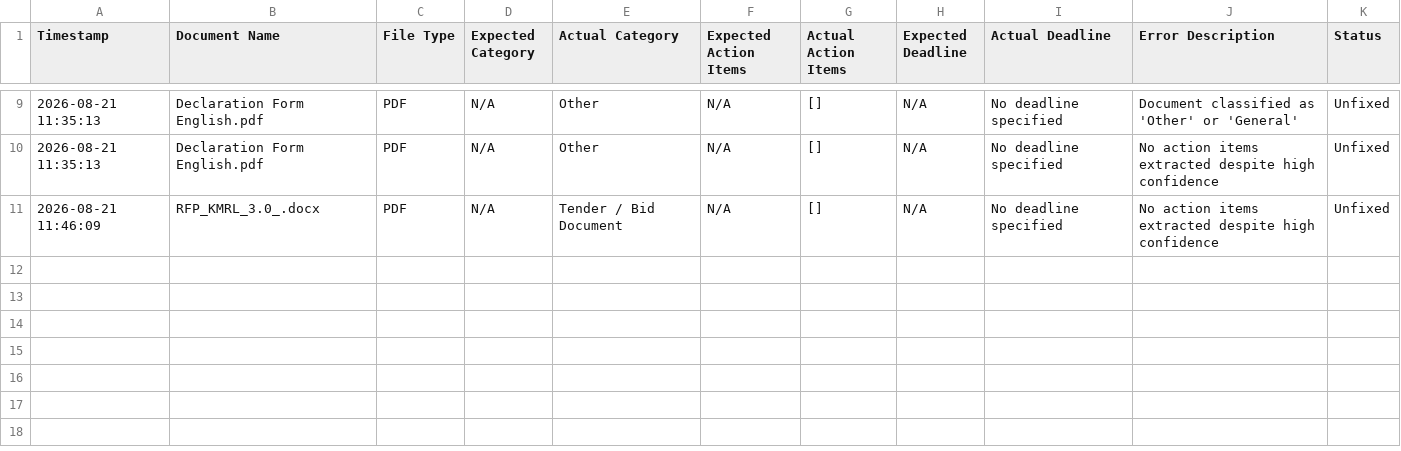
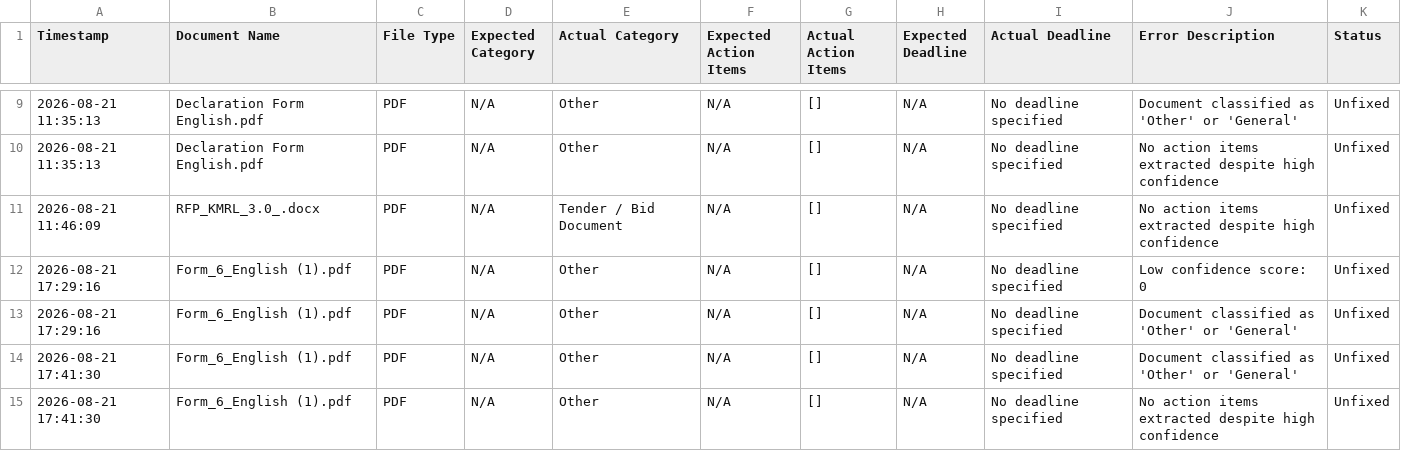
Before and after one commit to DattasriReddy/KMRL-project, a CSV file: KMRL-Claude-Clean/backend/bugs.csv, drawn as a sheet; only a part is shown, gaps mark what is left out.

```diff
--- a/KMRL-Claude-Clean/backend/bugs.csv
+++ b/KMRL-Claude-Clean/backend/bugs.csv
@@ -11 +11,5 @@ Timestamp,Document Name,File Type,Expected Category,Actual Category,Expected Act
 2026-08-21 11:46:09,RFP_KMRL_3.0_.docx,PDF,N/A,Tender / Bid Document,N/A,[],N/A,No deadline specified,No action items extracted despite high confidence,Unfixed
+2026-08-21 17:29:16,Form_6_English (1).pdf,PDF,N/A,Other,N/A,[],N/A,No deadline specified,Low confidence score: 0,Unfixed
+2026-08-21 17:29:16,Form_6_English (1).pdf,PDF,N/A,Other,N/A,[],N/A,No deadline specified,Document classified as 'Other' or 'General',Unfixed
+2026-08-21 17:41:30,Form_6_English (1).pdf,PDF,N/A,Other,N/A,[],N/A,No deadline specified,Document classified as 'Other' or 'General',Unfixed
+2026-08-21 17:41:30,Form_6_English (1).pdf,PDF,N/A,Other,N/A,[],N/A,No deadline specified,No action items extracted despite high confidence,Unfixed
```
Also changed, not shown: 3 other files.
